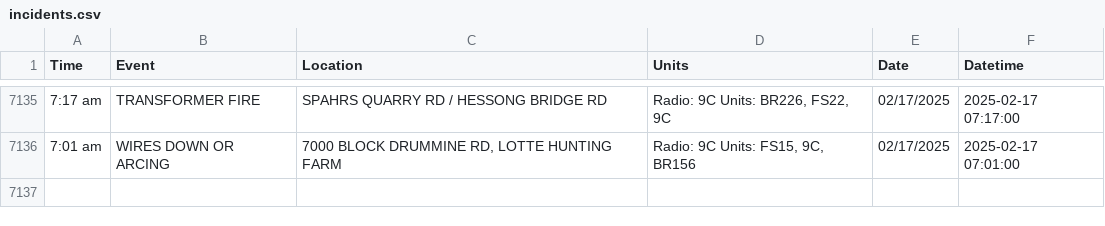
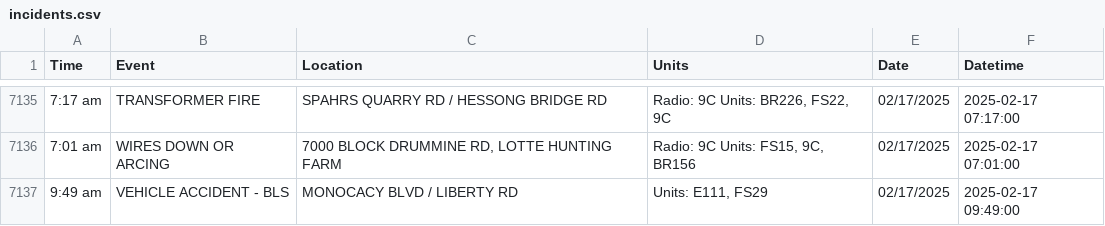
Before and after one commit to NewsAppsUMD/fredscanner, a CSV file: incidents.csv, drawn as a sheet; only a part is shown, gaps mark what is left out.

```diff
--- a/incidents.csv
+++ b/incidents.csv
@@ -7136 +7136,2 @@ Time,Event,Location,Units,Date,Datetime
 7:01 am,WIRES DOWN OR ARCING,"7000 BLOCK DRUMMINE RD, LOTTE HUNTING FARM","Radio: 9C Units: FS15, 9C, BR156",02/17/2025,2025-02-17 07:01:00
+9:49 am,VEHICLE ACCIDENT - BLS,MONOCACY BLVD / LIBERTY RD,"Units: E111, FS29",02/17/2025,2025-02-17 09:49:00
```
Also changed, not shown: 1 other file.
